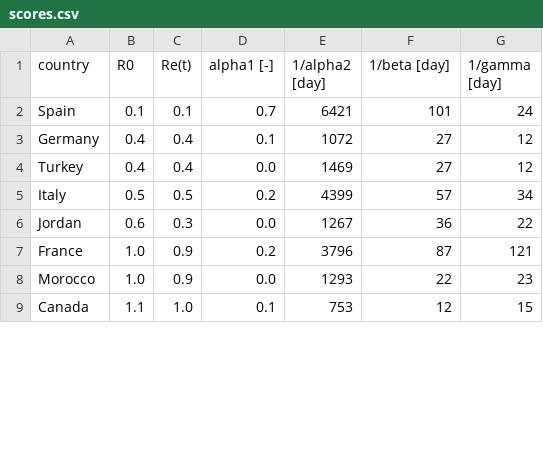
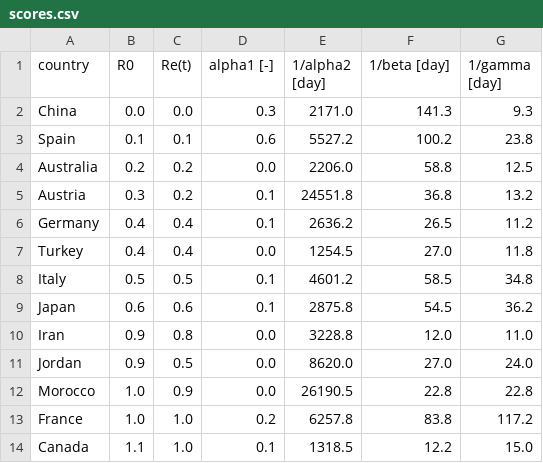
Before and after one commit to ilylabs/ilylabs.github.io, a CSV file: _data/scores.csv, drawn as a sheet; only a part is shown; the diff covers the shown part only.

```diff
--- a/_data/scores.csv
+++ b/_data/scores.csv
@@ -1,9 +1,14 @@
 country,R0,Re(t),alpha1 [-],1/alpha2 [day],1/beta [day],1/gamma [day]
-Spain,0.1,0.1,0.7,6421,101,24
-Germany,0.4,0.4,0.1,1072,27,12
-Turkey,0.4,0.4,0.0,1469,27,12
-Italy,0.5,0.5,0.2,4399,57,34
-Jordan,0.6,0.3,0.0,1267,36,22
-France,1.0,0.9,0.2,3796,87,121
-Morocco,1.0,0.9,0.0,1293,22,23
-Canada,1.1,1.0,0.1,753,12,15
+China,0.0,0.0,0.3,2171.0,141.3,9.3
+Spain,0.1,0.1,0.6,5527.2,100.2,23.8
+Australia,0.2,0.2,0.0,2206.0,58.8,12.5
+Austria,0.3,0.2,0.1,24551.8,36.8,13.2
+Germany,0.4,0.4,0.1,2636.2,26.5,11.2
+Turkey,0.4,0.4,0.0,1254.5,27.0,11.8
+Italy,0.5,0.5,0.1,4601.2,58.5,34.8
+Japan,0.6,0.6,0.1,2875.8,54.5,36.2
+Iran,0.9,0.8,0.0,3228.8,12.0,11.0
+Jordan,0.9,0.5,0.0,8620.0,27.0,24.0
+Morocco,1.0,0.9,0.0,26190.5,22.8,22.8
+France,1.0,1.0,0.2,6257.8,83.8,117.2
+Canada,1.1,1.0,0.1,1318.5,12.2,15.0
```
Also changed, not shown: 7 added rows, 2 removed rows and 49 edited cells elsewhere in this file, 31 other files.
